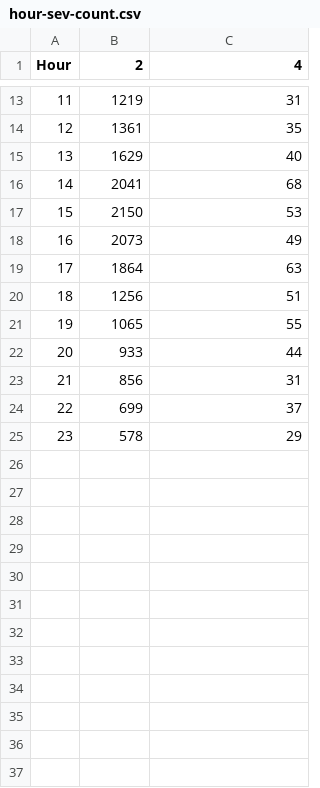
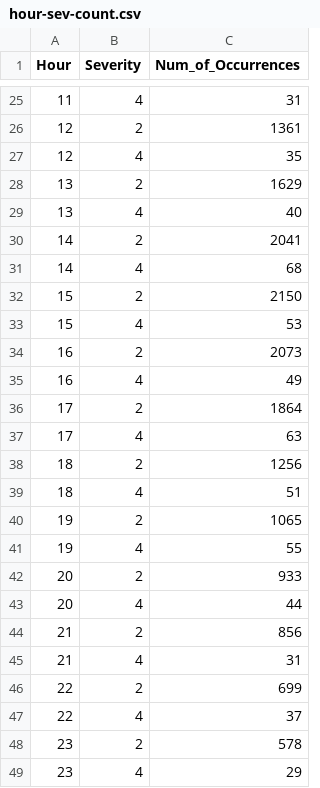
Before and after one commit to rys-9/3179-dv2, a CSV file: data/hour-sev-count.csv, drawn as a sheet; only a part is shown, gaps mark what is left out; the diff covers the shown part only.

```diff
--- a/data/hour-sev-count.csv
+++ b/data/hour-sev-count.csv
@@ -1 +1 @@
-Hour,2,4
+Hour,Severity,Num_of_Occurrences
@@ -13,13 +25,25 @@
-11,1219,31
-12,1361,35
-13,1629,40
-14,2041,68
-15,2150,53
-16,2073,49
-17,1864,63
-18,1256,51
-19,1065,55
-20,933,44
-21,856,31
-22,699,37
-23,578,29
+11,4,31
+12,2,1361
+12,4,35
+13,2,1629
+13,4,40
+14,2,2041
+14,4,68
+15,2,2150
+15,4,53
+16,2,2073
+16,4,49
+17,2,1864
+17,4,63
+18,2,1256
+18,4,51
+19,2,1065
+19,4,55
+20,2,933
+20,4,44
+21,2,856
+21,4,31
+22,2,699
+22,4,37
+23,2,578
+23,4,29
```
Also changed, not shown: 22 added rows, 10 removed rows and 1 edited cell elsewhere in this file, data/state-weather.csv, 10 other files.
